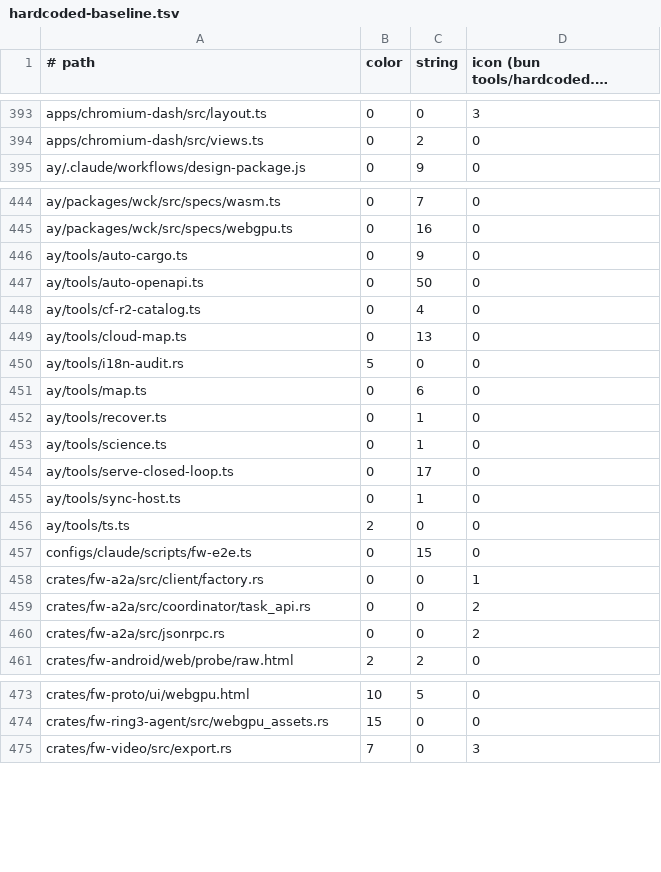
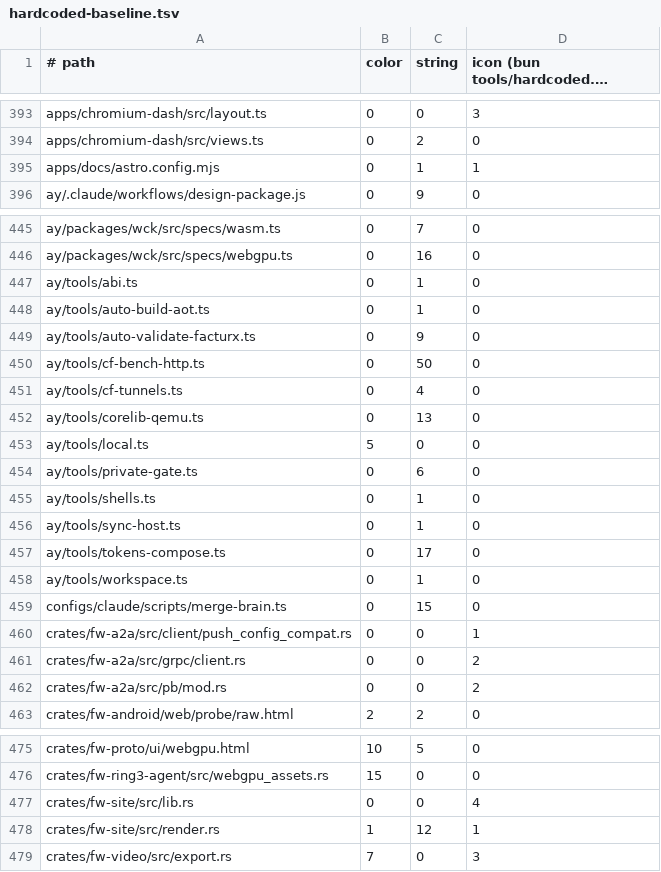
Before and after one commit to aphrody-labs/fw, a TSV file: docs/research/hardcoded-baseline.tsv, drawn as a sheet; only a part is shown, gaps mark what is left out; long unchanged cells end in ….

Commit message:
hardcoded: refresh the baseline at d93a8188f310a8d4c0954fda18fd87da9e33e145 (files landed by other agents since the last record)

```diff
--- a/docs/research/hardcoded-baseline.tsv
+++ b/docs/research/hardcoded-baseline.tsv
@@ -394,2 +394,3 @@ apps/chromium-dash/src/layout.ts	0	0	3
 apps/chromium-dash/src/views.ts	0	2	0
+apps/docs/astro.config.mjs	0	1	1
 ay/.claude/workflows/design-package.js	0	9	0
@@ -445,17 +446,18 @@ ay/packages/wck/src/specs/wasm.ts	0	7	0
 ay/packages/wck/src/specs/webgpu.ts	0	16	0
-ay/tools/auto-cargo.ts	0	9	0
-ay/tools/auto-openapi.ts	0	50	0
-ay/tools/cf-r2-catalog.ts	0	4	0
-ay/tools/cloud-map.ts	0	13	0
-ay/tools/i18n-audit.rs	5	0	0
-ay/tools/map.ts	0	6	0
-ay/tools/recover.ts	0	1	0
-ay/tools/science.ts	0	1	0
-ay/tools/serve-closed-loop.ts	0	17	0
+ay/tools/abi.ts	0	1	0
+ay/tools/auto-build-aot.ts	0	1	0
+ay/tools/auto-validate-facturx.ts	0	9	0
+ay/tools/cf-bench-http.ts	0	50	0
+ay/tools/cf-tunnels.ts	0	4	0
+ay/tools/corelib-qemu.ts	0	13	0
+ay/tools/local.ts	5	0	0
+ay/tools/private-gate.ts	0	6	0
+ay/tools/shells.ts	0	1	0
 ay/tools/sync-host.ts	0	1	0
-ay/tools/ts.ts	2	0	0
-configs/claude/scripts/fw-e2e.ts	0	15	0
-crates/fw-a2a/src/client/factory.rs	0	0	1
-crates/fw-a2a/src/coordinator/task_api.rs	0	0	2
-crates/fw-a2a/src/jsonrpc.rs	0	0	2
+ay/tools/tokens-compose.ts	0	17	0
+ay/tools/workspace.ts	0	1	0
+configs/claude/scripts/merge-brain.ts	0	15	0
+crates/fw-a2a/src/client/push_config_compat.rs	0	0	1
+crates/fw-a2a/src/grpc/client.rs	0	0	2
+crates/fw-a2a/src/pb/mod.rs	0	0	2
 crates/fw-android/web/probe/raw.html	2	2	0
@@ -474,2 +476,4 @@ crates/fw-proto/ui/webgpu.html	10	5	0
 crates/fw-ring3-agent/src/webgpu_assets.rs	15	0	0
+crates/fw-site/src/lib.rs	0	0	4
+crates/fw-site/src/render.rs	1	12	1
 crates/fw-video/src/export.rs	7	0	3
```
